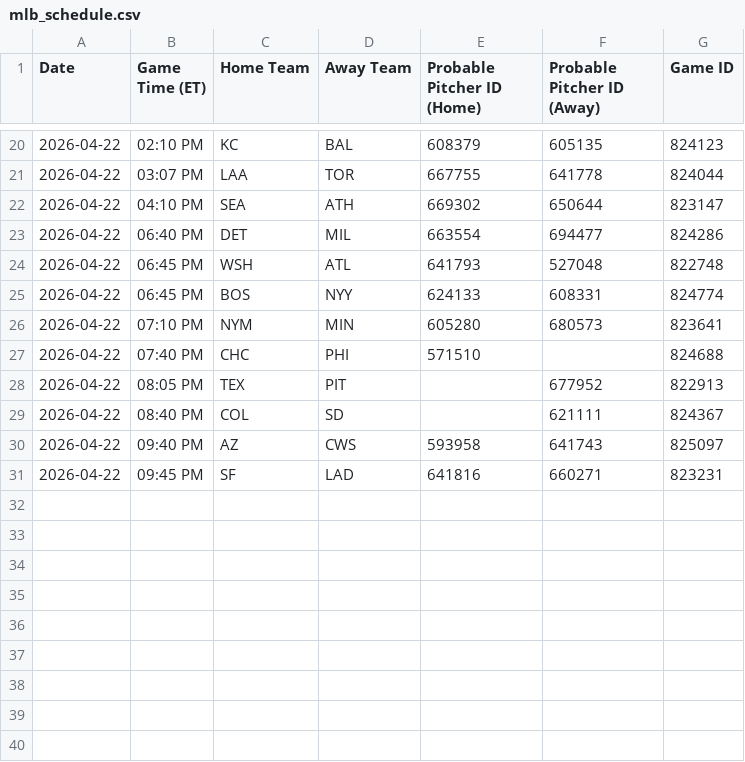
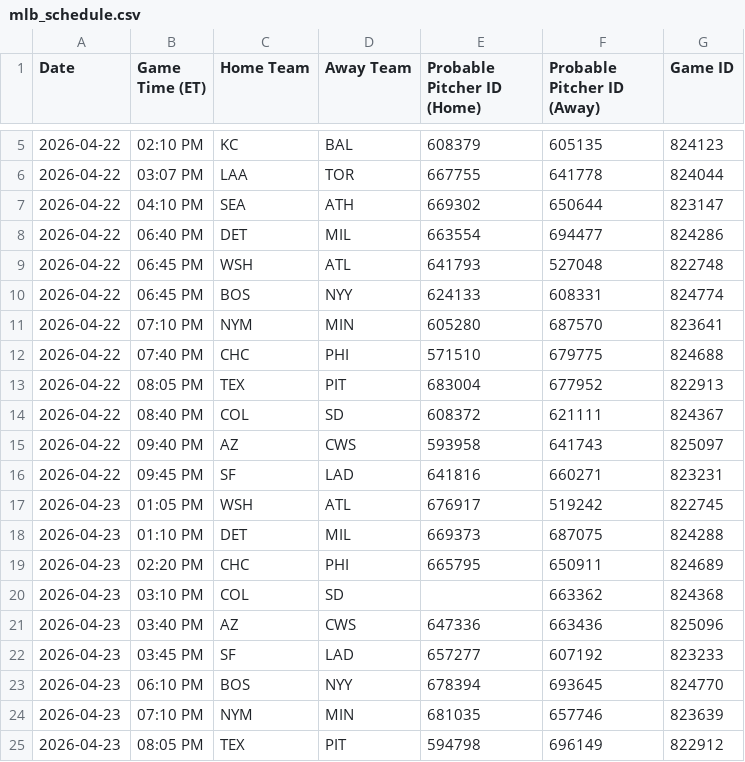
Before and after one commit to prsm-labs/going-yard, a CSV file: public/data/mlb_schedule.csv, drawn as a sheet; only a part is shown, gaps mark what is left out; the diff covers the shown part only.

```diff
--- a/public/data/mlb_schedule.csv
+++ b/public/data/mlb_schedule.csv
@@ -25,7 +10,16 @@ Date,Game Time (ET),Home Team,Away Team,Probable Pitcher ID (Home),Probable Pitc
 2026-04-22,06:45 PM,BOS,NYY,624133,608331,824774
-2026-04-22,07:10 PM,NYM,MIN,605280,680573,823641
-2026-04-22,07:40 PM,CHC,PHI,571510,,824688
-2026-04-22,08:05 PM,TEX,PIT,,677952,822913
-2026-04-22,08:40 PM,COL,SD,,621111,824367
+2026-04-22,07:10 PM,NYM,MIN,605280,687570,823641
+2026-04-22,07:40 PM,CHC,PHI,571510,679775,824688
+2026-04-22,08:05 PM,TEX,PIT,683004,677952,822913
+2026-04-22,08:40 PM,COL,SD,608372,621111,824367
 2026-04-22,09:40 PM,AZ,CWS,593958,641743,825097
 2026-04-22,09:45 PM,SF,LAD,641816,660271,823231
+2026-04-23,01:05 PM,WSH,ATL,676917,519242,822745
+2026-04-23,01:10 PM,DET,MIL,669373,687075,824288
+2026-04-23,02:20 PM,CHC,PHI,665795,650911,824689
+2026-04-23,03:10 PM,COL,SD,,663362,824368
+2026-04-23,03:40 PM,AZ,CWS,647336,663436,825096
+2026-04-23,03:45 PM,SF,LAD,657277,607192,823233
+2026-04-23,06:10 PM,BOS,NYY,678394,693645,824770
+2026-04-23,07:10 PM,NYM,MIN,681035,657746,823639
+2026-04-23,08:05 PM,TEX,PIT,594798,696149,822912
```
Also changed, not shown: 15 removed rows elsewhere in this file, public/data/daily_summary.csv, 5 other files.
